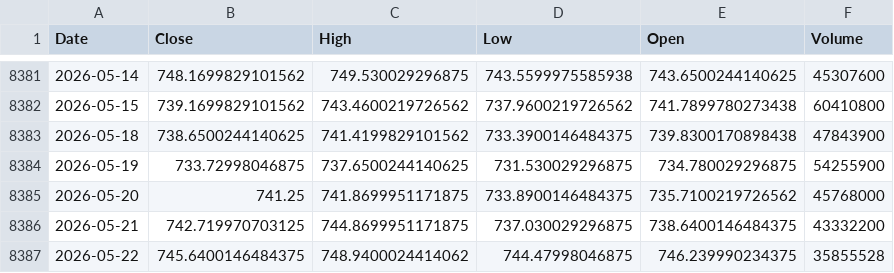
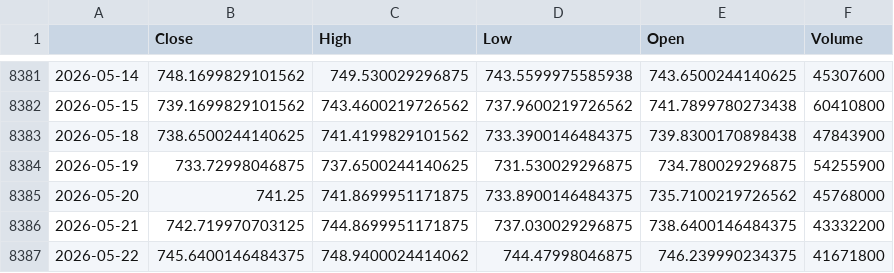
Before and after one commit to kittycapital/vix-spy, a CSV file: data/SPY.csv, drawn as a sheet; only a part is shown, gaps mark what is left out; the diff names each change by its address in the sheet, - before the commit and + after, or states it on an @@ line.

```diff
--- a/data/SPY.csv
+++ b/data/SPY.csv
-A1: Date
+A1: (empty)
-F8387 (Volume): 35855528
+F8387 (Volume): 41671800
```
Also changed, not shown: data/VIX.csv.
